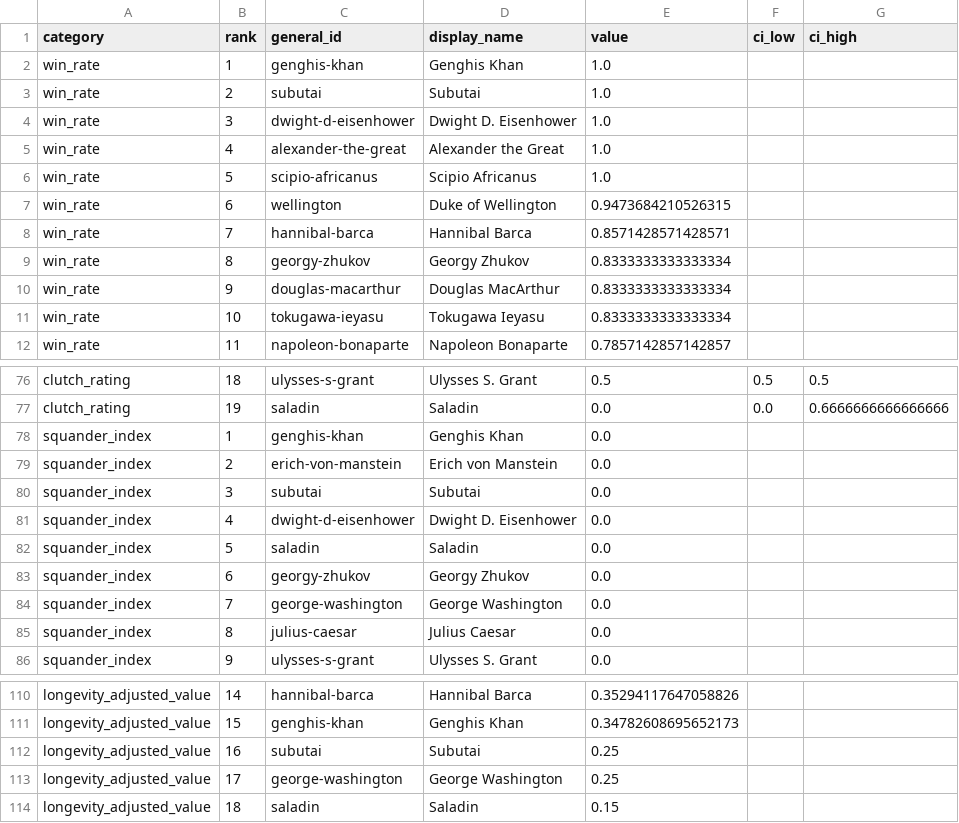
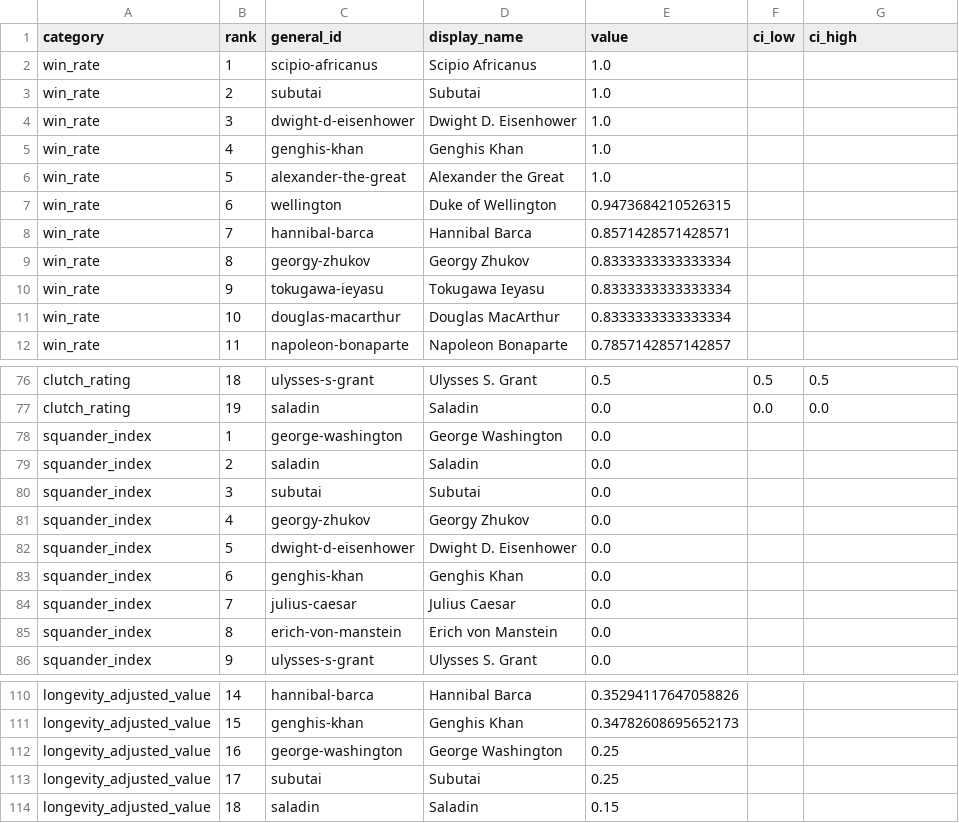
Before and after one commit to nli33/war-analyzer, a CSV file: output/viz/ranking_tables_categories.csv, drawn as a sheet; only a part is shown, gaps mark what is left out; the diff covers the shown part only; the diff names each change by its address in the sheet, - before the commit and + after, or states it on an @@ line.

```diff
--- a/output/viz/ranking_tables_categories.csv
+++ b/output/viz/ranking_tables_categories.csv
-C2 (general_id): genghis-khan
+C2 (general_id): scipio-africanus
-D2 (display_name): Genghis Khan
+D2 (display_name): Scipio Africanus
-C5 (general_id): alexander-the-great
+C5 (general_id): genghis-khan
-D5 (display_name): Alexander the Great
+D5 (display_name): Genghis Khan
-C6 (general_id): scipio-africanus
+C6 (general_id): alexander-the-great
-D6 (display_name): Scipio Africanus
+D6 (display_name): Alexander the Great
-C10 (general_id): douglas-macarthur
+C10 (general_id): tokugawa-ieyasu
-D10 (display_name): Douglas MacArthur
+D10 (display_name): Tokugawa Ieyasu
-C11 (general_id): tokugawa-ieyasu
+C11 (general_id): douglas-macarthur
-D11 (display_name): Tokugawa Ieyasu
+D11 (display_name): Douglas MacArthur
-G77 (ci_high): 0.6666666666666666
+G77 (ci_high): 0.0
-C78 (general_id): genghis-khan
+C78 (general_id): george-washington
-D78 (display_name): Genghis Khan
+D78 (display_name): George Washington
-C79 (general_id): erich-von-manstein
+C79 (general_id): saladin
-D79 (display_name): Erich von Manstein
+D79 (display_name): Saladin
-C81 (general_id): dwight-d-eisenhower
+C81 (general_id): georgy-zhukov
-D81 (display_name): Dwight D. Eisenhower
+D81 (display_name): Georgy Zhukov
-C82 (general_id): saladin
+C82 (general_id): dwight-d-eisenhower
-D82 (display_name): Saladin
+D82 (display_name): Dwight D. Eisenhower
-C83 (general_id): georgy-zhukov
+C83 (general_id): genghis-khan
-D83 (display_name): Georgy Zhukov
+D83 (display_name): Genghis Khan
-C84 (general_id): george-washington
+C84 (general_id): julius-caesar
-D84 (display_name): George Washington
+D84 (display_name): Julius Caesar
-C85 (general_id): julius-caesar
+C85 (general_id): erich-von-manstein
-D85 (display_name): Julius Caesar
+D85 (display_name): Erich von Manstein
-C112 (general_id): subutai
+C112 (general_id): george-washington
-D112 (display_name): Subutai
+D112 (display_name): George Washington
-C113 (general_id): george-washington
+C113 (general_id): subutai
-D113 (display_name): George Washington
+D113 (display_name): Subutai
```
Also changed, not shown: 1 added row, 1 removed row and 31 edited cells elsewhere in this file, output/viz/ranking_tables_composite.csv, output/viz/tactical_vs_strategic.csv, 4 other files.
